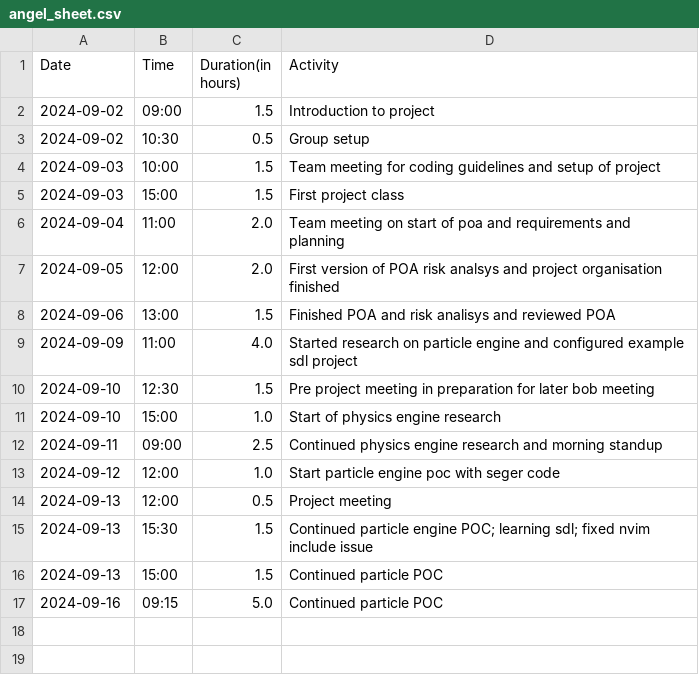
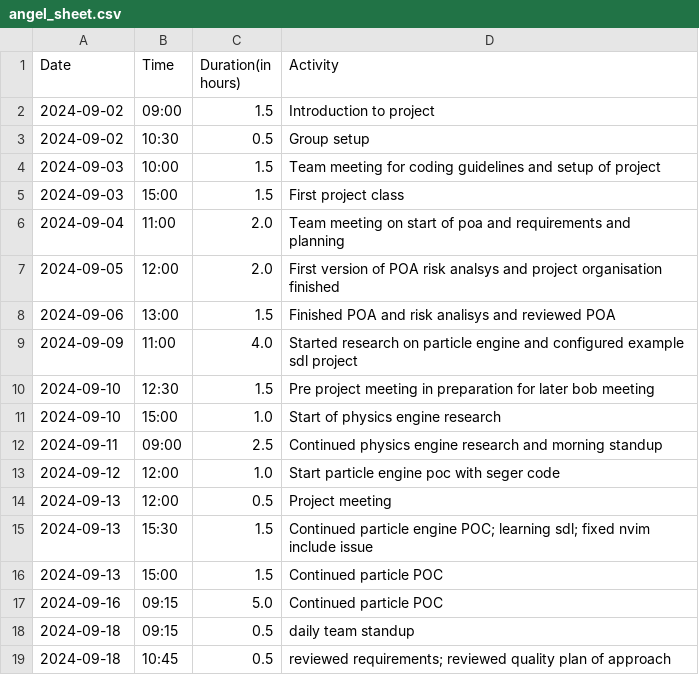
Before and after one commit to Seger01/GameEngine, a CSV file: docs/timesheets/angel_sheet.csv, drawn as a sheet.

Commit message:
updated timesheet

```diff
--- a/docs/timesheets/angel_sheet.csv
+++ b/docs/timesheets/angel_sheet.csv
@@ -17 +17,3 @@ Date,Time,Duration(in hours),Activity
 2024-09-16, 09:15, 5.0, Continued particle POC
+2024-09-18, 09:15, 0.5, daily team standup
+2024-09-18, 10:45, 0.5, reviewed requirements; reviewed quality plan of approach
```
